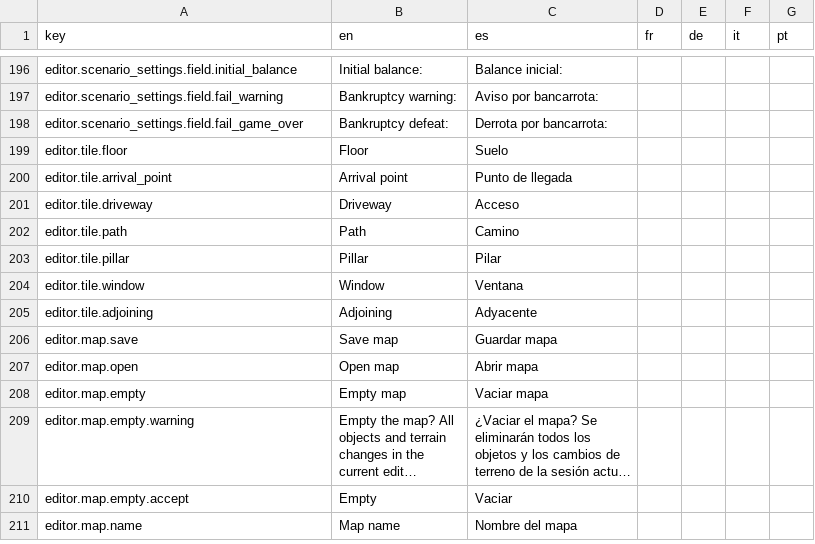
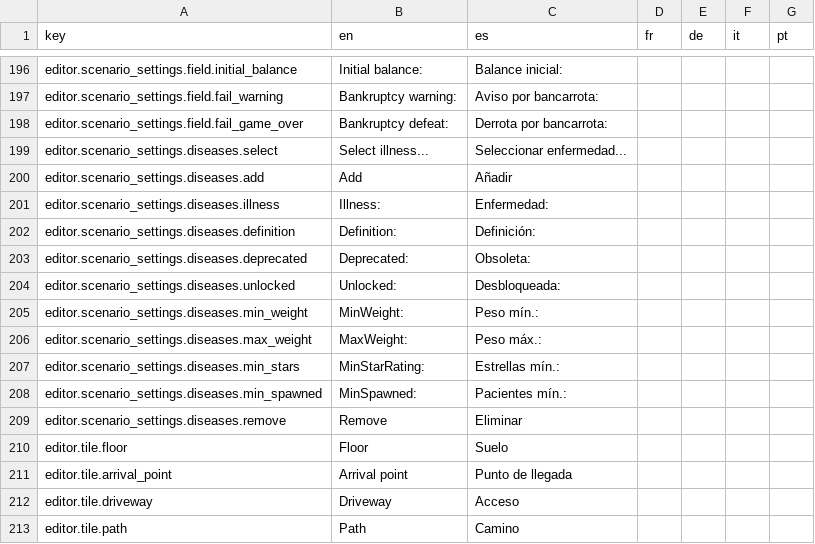
Before and after one commit to Xuxotron/UnderPressure, a CSV file: translations.csv, drawn as a sheet; only a part is shown, gaps mark what is left out; the shorter side is filled out with more unchanged rows; long unchanged cells end in ….

Commit message:
Añadir editor de enfermedades por sala

```diff
--- a/translations.csv
+++ b/translations.csv
@@ -198,2 +198,13 @@ editor.scenario_settings.field.fail_warning,Bankruptcy warning:,Aviso por bancar
 editor.scenario_settings.field.fail_game_over,Bankruptcy defeat:,Derrota por bancarrota:,,,,
+editor.scenario_settings.diseases.select,Select illness...,Seleccionar enfermedad...,,,,
+editor.scenario_settings.diseases.add,Add,Añadir,,,,
+editor.scenario_settings.diseases.illness,Illness:,Enfermedad:,,,,
+editor.scenario_settings.diseases.definition,Definition:,Definición:,,,,
+editor.scenario_settings.diseases.deprecated,Deprecated:,Obsoleta:,,,,
+editor.scenario_settings.diseases.unlocked,Unlocked:,Desbloqueada:,,,,
+editor.scenario_settings.diseases.min_weight,MinWeight:,Peso mín.:,,,,
+editor.scenario_settings.diseases.max_weight,MaxWeight:,Peso máx.:,,,,
+editor.scenario_settings.diseases.min_stars,MinStarRating:,Estrellas mín.:,,,,
+editor.scenario_settings.diseases.min_spawned,MinSpawned:,Pacientes mín.:,,,,
+editor.scenario_settings.diseases.remove,Remove,Eliminar,,,,
 editor.tile.floor,Floor,Suelo,,,,
```
Also changed, not shown: translations_extra.csv, 6 other files.
